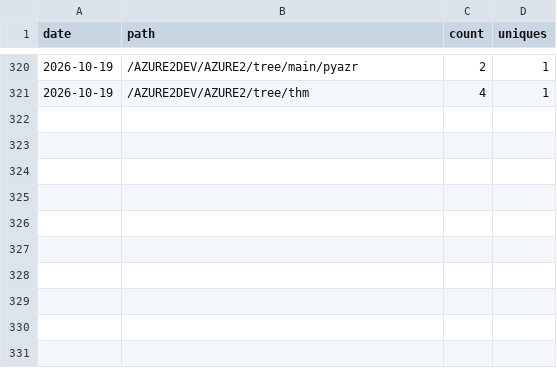
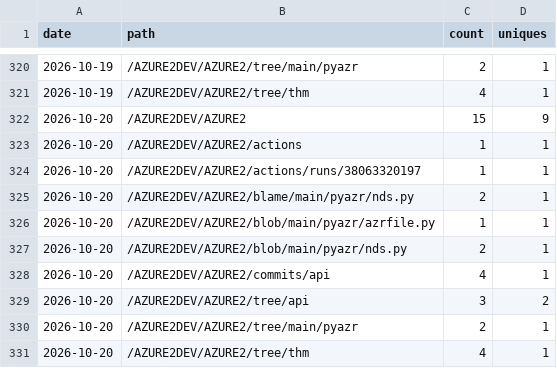
Before and after one commit to AZURE2DEV/AZURE2, a CSV file: traffic/popular_paths.csv, drawn as a sheet; only a part is shown, gaps mark what is left out; the diff names each change by its address in the sheet, - before the commit and + after, or states it on an @@ line.

```diff
--- a/traffic/popular_paths.csv
+++ b/traffic/popular_paths.csv
+row 322: 2026-10-20 | /AZURE2DEV/AZURE2 | 15 | 9
+row 323: 2026-10-20 | /AZURE2DEV/AZURE2/actions | 1 | 1
+row 324: 2026-10-20 | /AZURE2DEV/AZURE2/actions/runs/38063320197 | 1 | 1
+row 325: 2026-10-20 | /AZURE2DEV/AZURE2/blame/main/pyazr/nds.py | 2 | 1
+row 326: 2026-10-20 | /AZURE2DEV/AZURE2/blob/main/pyazr/azrfile.py | 1 | 1
+row 327: 2026-10-20 | /AZURE2DEV/AZURE2/blob/main/pyazr/nds.py | 2 | 1
+row 328: 2026-10-20 | /AZURE2DEV/AZURE2/commits/api | 4 | 1
+row 329: 2026-10-20 | /AZURE2DEV/AZURE2/tree/api | 3 | 2
+row 330: 2026-10-20 | /AZURE2DEV/AZURE2/tree/main/pyazr | 2 | 1
+row 331: 2026-10-20 | /AZURE2DEV/AZURE2/tree/thm | 4 | 1
```
Also changed, not shown: traffic/clones.csv, traffic/downloads.csv, 3 other files.
